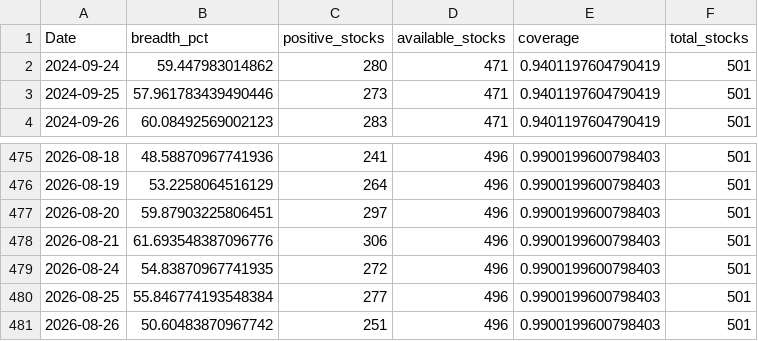
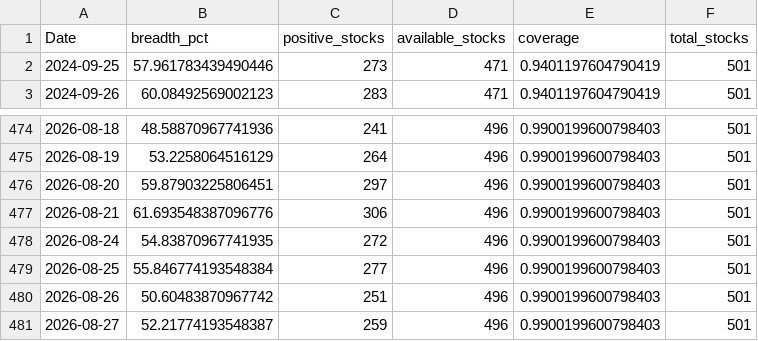
Before and after one commit to CS26-ST/short_term_sentiment_indicator, a CSV file: output/nifty500_sentiment_breadth_20d.csv, drawn as a sheet; only a part is shown, gaps mark what is left out.

```diff
--- a/output/nifty500_sentiment_breadth_20d.csv
+++ b/output/nifty500_sentiment_breadth_20d.csv
@@ -1,3 +1,2 @@
 Date,breadth_pct,positive_stocks,available_stocks,coverage,total_stocks
-2024-09-24,59.447983014862,280,471,0.9401197604790419,501
 2024-09-25,57.961783439490446,273,471,0.9401197604790419,501
@@ -481 +480,2 @@ Date,breadth_pct,positive_stocks,available_stocks,coverage,total_stocks
 2026-08-26,50.60483870967742,251,496,0.9900199600798403,501
+2026-08-27,52.21774193548387,259,496,0.9900199600798403,501
```
Also changed, not shown: 2 other files.
